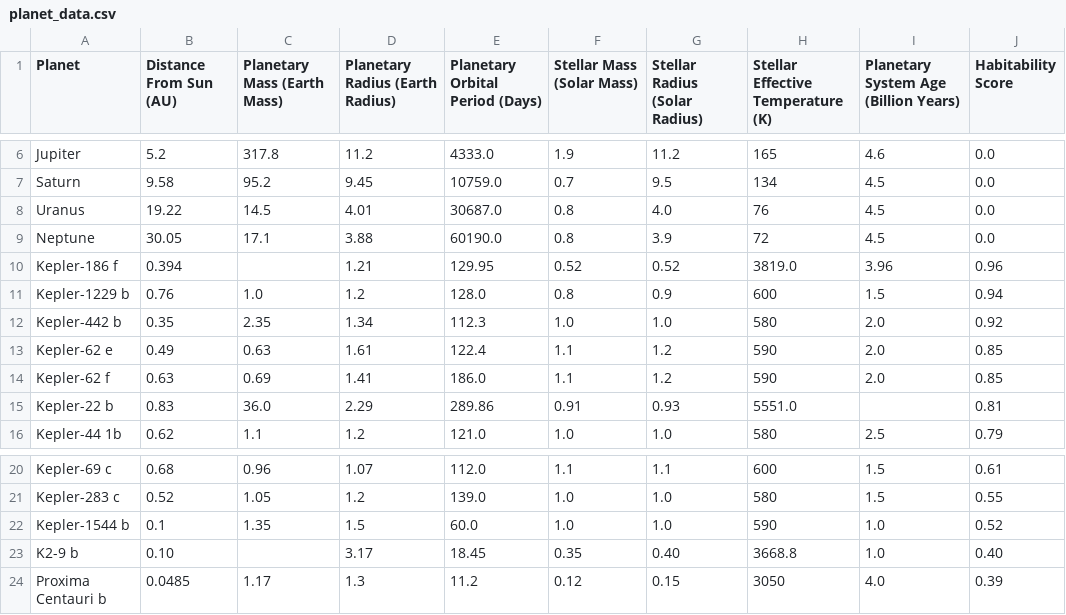
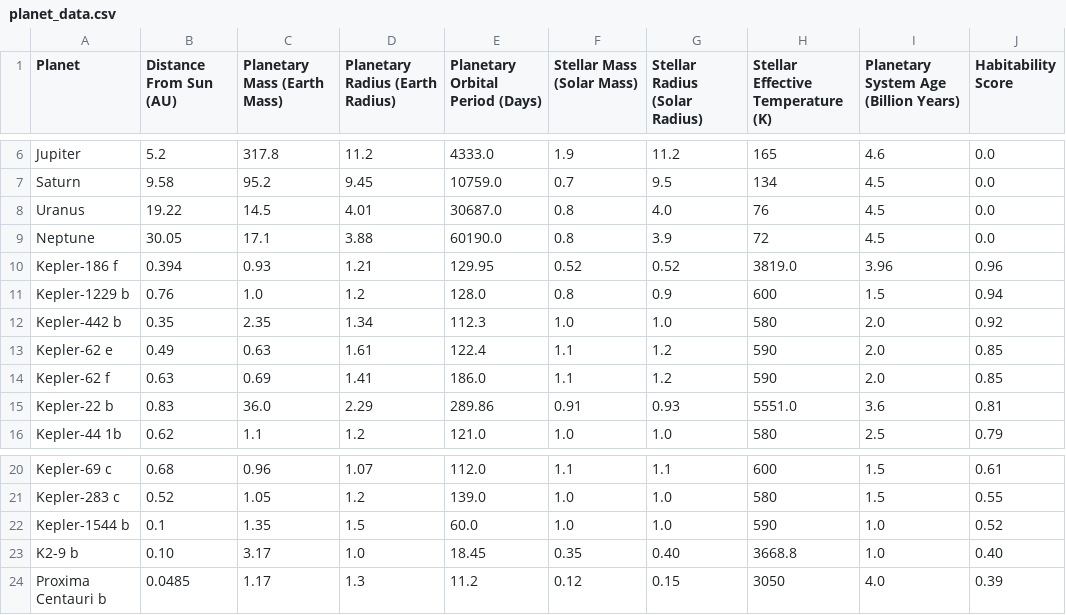
Before and after one commit to jibixn/NasaSpaceApps, a CSV file: planet_data.csv, drawn as a sheet; only a part is shown, gaps mark what is left out.

Commit message:
Update planet_data.csv

```diff
--- a/planet_data.csv
+++ b/planet_data.csv
@@ -9,3 +9,3 @@ Uranus,19.22,14.5,4.01,30687.0,0.8,4.0,76,4.5,0.0
 Neptune,30.05,17.1,3.88,60190.0,0.8,3.9,72,4.5,0.0
-Kepler-186 f,0.394,,1.21,129.95,0.52,0.52,3819.0,3.96,0.96
+Kepler-186 f,0.394,0.93,1.21,129.95,0.52,0.52,3819.0,3.96,0.96
 Kepler-1229 b,0.76,1.0,1.2,128.0,0.8,0.9,600,1.5,0.94
@@ -14,3 +14,3 @@ Kepler-62 e,0.49,0.63,1.61,122.4,1.1,1.2,590,2.0,0.85
 Kepler-62 f,0.63,0.69,1.41,186.0,1.1,1.2,590,2.0,0.85
-Kepler-22 b,0.83,36.0,2.29,289.86,0.91,0.93,5551.0,,0.81
+Kepler-22 b,0.83,36.0,2.29,289.86,0.91,0.93,5551.0,3.6,0.81
 Kepler-44 1b,0.62,1.1,1.2,121.0,1.0,1.0,580,2.5,0.79
@@ -22,3 +22,3 @@ Kepler-283 c,0.52,1.05,1.2,139.0,1.0,1.0,580,1.5,0.55
 Kepler-1544 b,0.1,1.35,1.5,60.0,1.0,1.0,590,1.0,0.52
-K2-9 b,0.10,,3.17,18.45,0.35,0.40,3668.8,1.0,0.40
+K2-9 b,0.10,3.17,1.0,18.45,0.35,0.40,3668.8,1.0,0.40
 Proxima Centauri b,0.0485,1.17,1.3,11.2,0.12,0.15,3050,4.0,0.39
```
